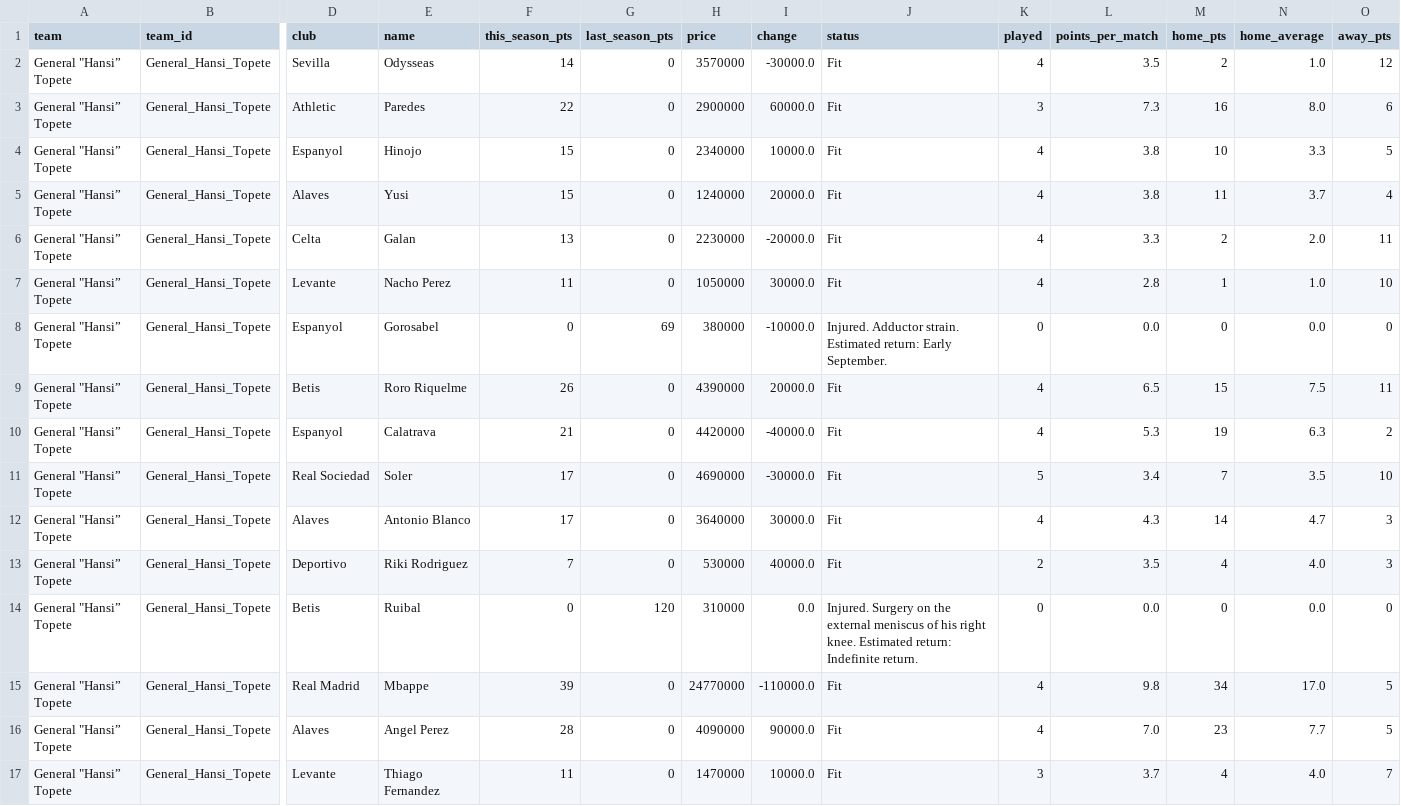
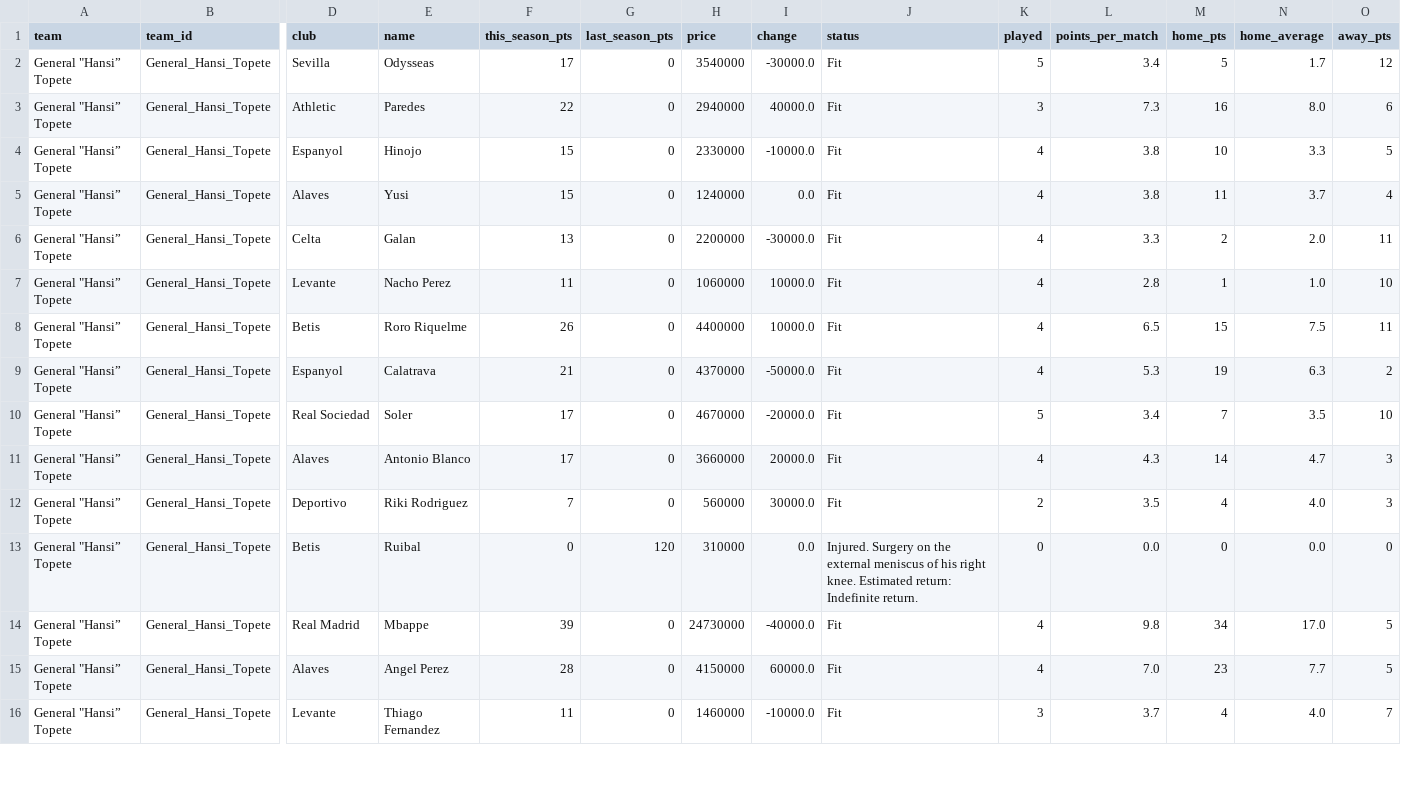
Before and after one commit to nilcrespo/BiwengerBot, a CSV file: csvs/teams/team_General_Hansi_Topete.csv, drawn as a sheet; only a part is shown, gaps mark what is left out; removed rows and columns are numbered as before the commit, all else as after; rows hold the shown columns only; the diff covers the shown part only; the diff names each change by its address in the sheet, - before the commit and + after, or states it on an @@ line.

```diff
--- a/csvs/teams/team_General_Hansi_Topete.csv
+++ b/csvs/teams/team_General_Hansi_Topete.csv
-F2 (this_season_pts): 14
+F2 (this_season_pts): 17
-H2 (price): 3570000
+H2 (price): 3540000
-K2 (played): 4
+K2 (played): 5
-L2 (points_per_match): 3.5
+L2 (points_per_match): 3.4
-M2 (home_pts): 2
+M2 (home_pts): 5
-N2 (home_average): 1.0
+N2 (home_average): 1.7
-H3 (price): 2900000
+H3 (price): 2940000
-I3 (change): 60000.0
+I3 (change): 40000.0
-H4 (price): 2340000
+H4 (price): 2330000
-I4 (change): 10000.0
+I4 (change): -10000.0
-I5 (change): 20000.0
+I5 (change): 0.0
-H6 (price): 2230000
+H6 (price): 2200000
-I6 (change): -20000.0
+I6 (change): -30000.0
-H7 (price): 1050000
+H7 (price): 1060000
-I7 (change): 30000.0
+I7 (change): 10000.0
-row 8: General "Hansi” Topete | General_Hansi_Topete | Espanyol | Gorosabel | 0 | 69 | 380000 | -10000.0 | Injured. Adductor strain. Estimated return: Early September. | 0 | 0.0 | 0 | 0.0 | 0
-H8 (price): 4390000
+H8 (price): 4400000
-I8 (change): 20000.0
+I8 (change): 10000.0
-H9 (price): 4420000
+H9 (price): 4370000
-I9 (change): -40000.0
+I9 (change): -50000.0
-H10 (price): 4690000
+H10 (price): 4670000
-I10 (change): -30000.0
+I10 (change): -20000.0
-H11 (price): 3640000
+H11 (price): 3660000
-I11 (change): 30000.0
+I11 (change): 20000.0
-H12 (price): 530000
+H12 (price): 560000
-I12 (change): 40000.0
+I12 (change): 30000.0
-H14 (price): 24770000
+H14 (price): 24730000
-I14 (change): -110000.0
+I14 (change): -40000.0
-H15 (price): 4090000
+H15 (price): 4150000
-I15 (change): 90000.0
+I15 (change): 60000.0
-H16 (price): 1470000
+H16 (price): 1460000
-I16 (change): 10000.0
+I16 (change): -10000.0
```
Also changed, not shown: 1 removed row and 6 edited cells elsewhere in this file, csvs/others/market_bid_history_log.csv, csvs/others/market_bids.csv, 15 other files.
